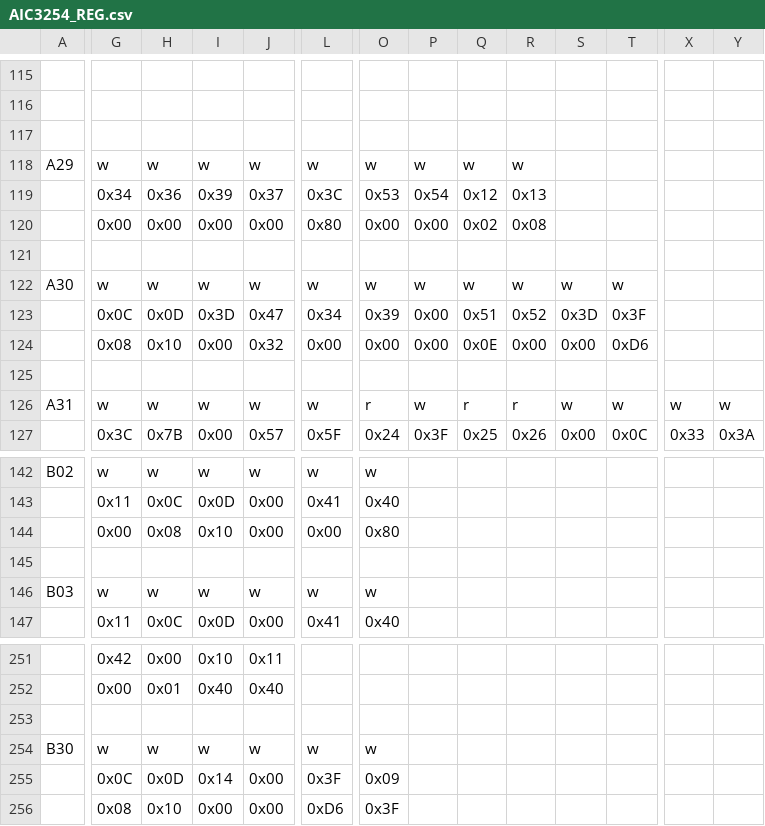
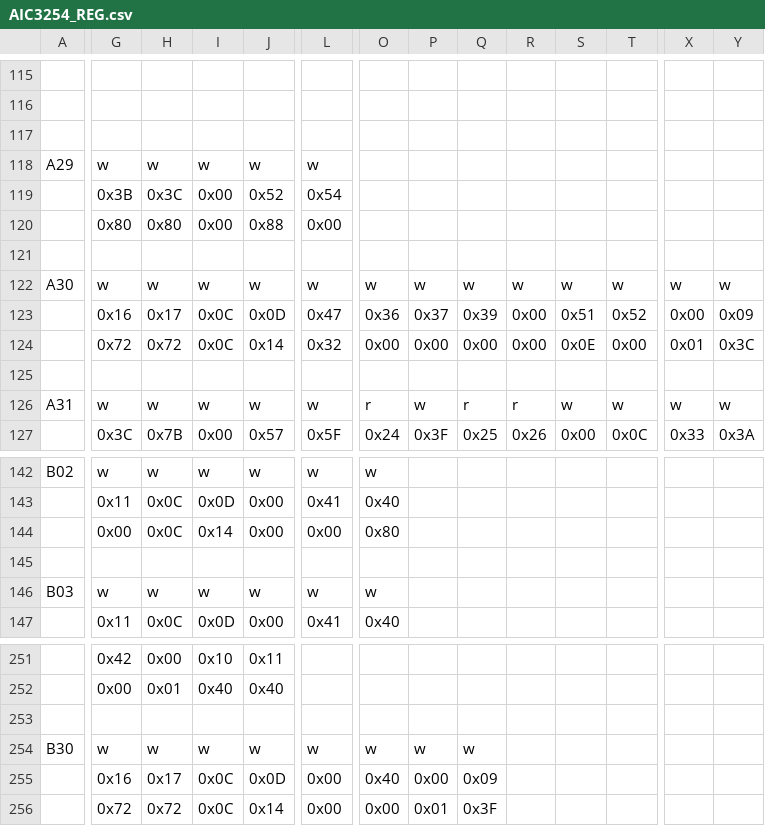
Before and after one commit to TheMuppets/proprietary_vendor_htc, a CSV file: ace/proprietary/AIC3254_REG.csv, drawn as a sheet; only a part is shown, gaps mark what is left out; removed rows and columns are numbered as before the commit, all else as after; rows hold the shown columns only; the diff covers the shown part only; the diff names each change by its address in the sheet, - before the commit and + after, or states it on an @@ line.

```diff
--- a/ace/proprietary/AIC3254_REG.csv
+++ b/ace/proprietary/AIC3254_REG.csv
-O118: w
+O118: (empty)
-P118: w
+P118: (empty)
-Q118: w
+Q118: (empty)
-R118: w
+R118: (empty)
-row 119:  | 0x34 | 0x36 | 0x39 | 0x37 | 0x3C | 0x53 | 0x54 | 0x12 | 0x13
-row 120:  | 0x00 | 0x00 | 0x00 | 0x00 | 0x80 | 0x00 | 0x00 | 0x02 | 0x08
+row 119:  | 0x3B | 0x3C | 0x00 | 0x52 | 0x54
+row 120:  | 0x80 | 0x80 | 0x00 | 0x88 | 0x00
-X122: (empty)
+X122: w
-Y122: (empty)
+Y122: w
-row 123:  | 0x0C | 0x0D | 0x3D | 0x47 | 0x34 | 0x39 | 0x00 | 0x51 | 0x52 | 0x3D | 0x3F
+row 123:  | 0x16 | 0x17 | 0x0C | 0x0D | 0x47 | 0x36 | 0x37 | 0x39 | 0x00 | 0x51 | 0x52 | 0x00 | 0x09
-G124: 0x08
+G124: 0x72
-H124: 0x10
+H124: 0x72
-I124: 0x00
+I124: 0x0C
-J124: 0x32
+J124: 0x14
-L124: 0x00
+L124: 0x32
-Q124: 0x0E
+Q124: 0x00
-S124: 0x00
+S124: 0x0E
-T124: 0xD6
+T124: 0x00
-X124: (empty)
+X124: 0x01
-Y124: (empty)
+Y124: 0x3C
-H144: 0x08
+H144: 0x0C
-I144: 0x10
+I144: 0x14
-P254: (empty)
+P254: w
-Q254: (empty)
+Q254: w
-row 255:  | 0x0C | 0x0D | 0x14 | 0x00 | 0x3F | 0x09
-row 256:  | 0x08 | 0x10 | 0x00 | 0x00 | 0xD6 | 0x3F
+row 255:  | 0x16 | 0x17 | 0x0C | 0x0D | 0x00 | 0x40 | 0x00 | 0x09
+row 256:  | 0x72 | 0x72 | 0x0C | 0x14 | 0x00 | 0x00 | 0x01 | 0x3F
```
Also changed, not shown: 11 edited cells elsewhere in this file, ace/proprietary/AIC3254_REG_DualMic.csv, ace/proprietary/AdieHWCodec.csv, 24 other files.
